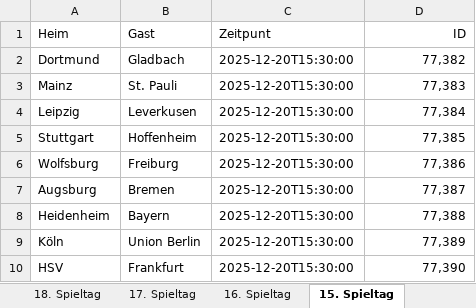
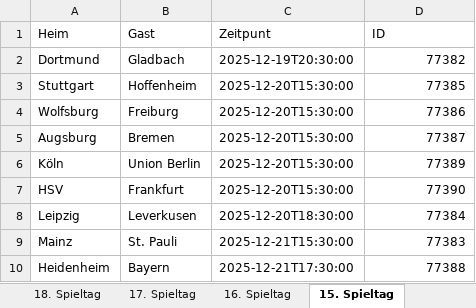
Before and after one commit to Simair06/Twitter-bot, an Excel workbook: Spiele.xlsx, sheet 15. Spieltag, drawn as a sheet; values as stored, in another font and other column widths than the file's, no borders; removed rows and columns are numbered as before the commit, all else as after; the diff names each change by its address in the sheet, - before the commit and + after, or states it on an @@ line.

```diff
--- a/Spiele.xlsx (sheet 15. Spieltag)
+++ b/Spiele.xlsx (sheet 15. Spieltag)
-D1 alignment: right
+D1 alignment: left
-C2 (Zeitpunt): 2025-12-20T15:30:00
+C2 (Zeitpunt): 2025-12-19T20:30:00
-D2 (ID): 77,382
+D2 (ID): 77382
-row 3: Mainz | St. Pauli | 2025-12-20T15:30:00 | 77,383
-row 4: Leipzig | Leverkusen | 2025-12-20T15:30:00 | 77,384
-D3 (ID): 77,385
+D3 (ID): 77385
-D4 (ID): 77,386
+D4 (ID): 77386
-D5 (ID): 77,387
+D5 (ID): 77387
-row 8: Heidenheim | Bayern | 2025-12-20T15:30:00 | 77,388
-D6 (ID): 77,389
+D6 (ID): 77389
-D7 (ID): 77,390
+D7 (ID): 77390
+row 8: Leipzig | Leverkusen | 2025-12-20T18:30:00 | 77384
+row 9: Mainz | St. Pauli | 2025-12-21T15:30:00 | 77383
+row 10: Heidenheim | Bayern | 2025-12-21T17:30:00 | 77388
```
Also changed, not shown: sheet 14. Spieltag, sheet 17. Spieltag, sheet 19. Spieltag, sheet 18. Spieltag, sheet 16. Spieltag, sheet 13. Spieltag, 27 more sheets.
